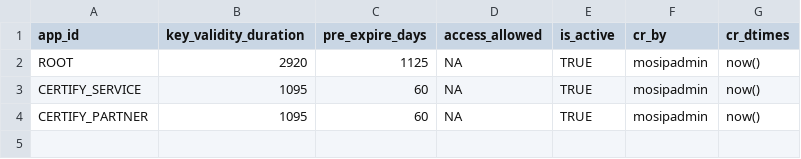
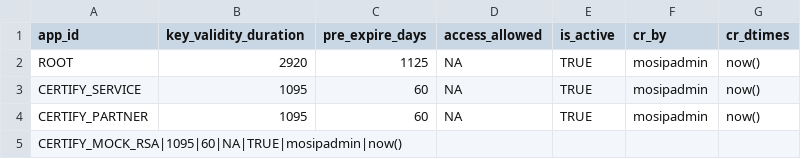
Before and after one commit to mosip/inji-certify, a CSV file: db_scripts/mosip_certify/dml/certify-key_policy_def.csv, drawn as a sheet; the diff names each change by its address in the sheet, - before the commit and + after, or states it on an @@ line.

```diff
--- a/db_scripts/mosip_certify/dml/certify-key_policy_def.csv
+++ b/db_scripts/mosip_certify/dml/certify-key_policy_def.csv
+row 5: CERTIFY_MOCK_RSA|1095|60|NA|TRUE|mosipadmin|now()
```
Also changed, not shown: 5 other files.
